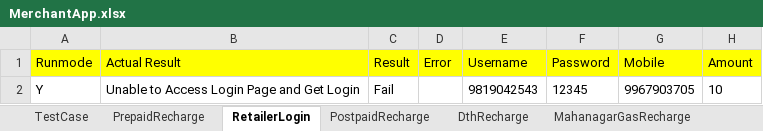
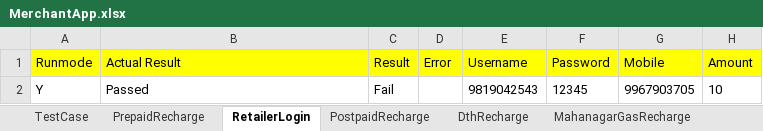
Before and after one commit to Ajinkya2893/MerchantApp, an Excel workbook: MerchantNew/ExcelReader/MerchantApp.xlsx, sheet RetailerLogin, drawn as a sheet; values as stored, in another font and other column widths than the file's, no borders; the diff names each change by its address in the sheet, - before the commit and + after, or states it on an @@ line.

```diff
--- a/MerchantNew/ExcelReader/MerchantApp.xlsx (sheet RetailerLogin)
+++ b/MerchantNew/ExcelReader/MerchantApp.xlsx (sheet RetailerLogin)
-B2 (Actual Result): Unable to Access Login Page and Get Login
+B2 (Actual Result): Passed
```
Also changed, not shown: 35 other files.
